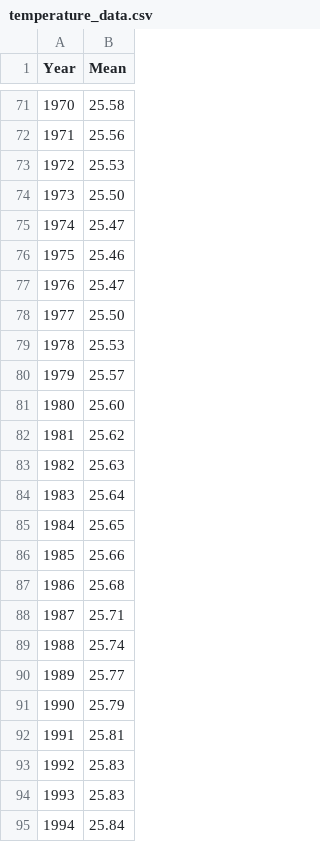
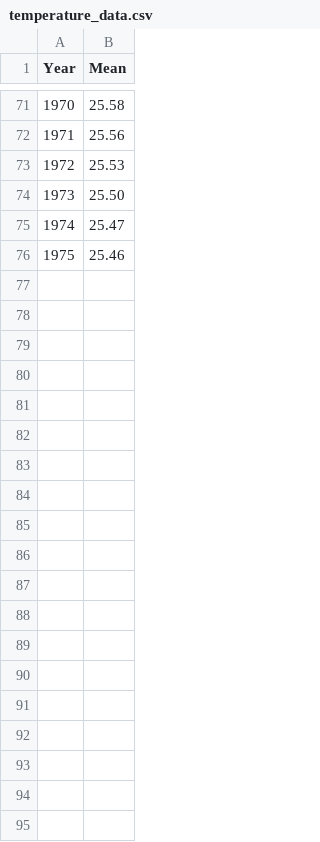
Before and after one commit to ibrahim119920/idmeantemp, a CSV file: temperature_data.csv, drawn as a sheet; only a part is shown, gaps mark what is left out; the diff covers the shown part only; the diff names each change by its address in the sheet, - before the commit and + after, or states it on an @@ line.

Commit message:
Add files via upload

```diff
--- a/temperature_data.csv
+++ b/temperature_data.csv
-row 77: 1976 | 25.47
-row 78: 1977 | 25.50
-row 79: 1978 | 25.53
-row 80: 1979 | 25.57
-row 81: 1980 | 25.60
-row 82: 1981 | 25.62
-row 83: 1982 | 25.63
-row 84: 1983 | 25.64
-row 85: 1984 | 25.65
-row 86: 1985 | 25.66
-row 87: 1986 | 25.68
-row 88: 1987 | 25.71
-row 89: 1988 | 25.74
-row 90: 1989 | 25.77
-row 91: 1990 | 25.79
-row 92: 1991 | 25.81
-row 93: 1992 | 25.83
-row 94: 1993 | 25.83
-row 95: 1994 | 25.84
```
Also changed, not shown: 28 removed rows elsewhere in this file.
